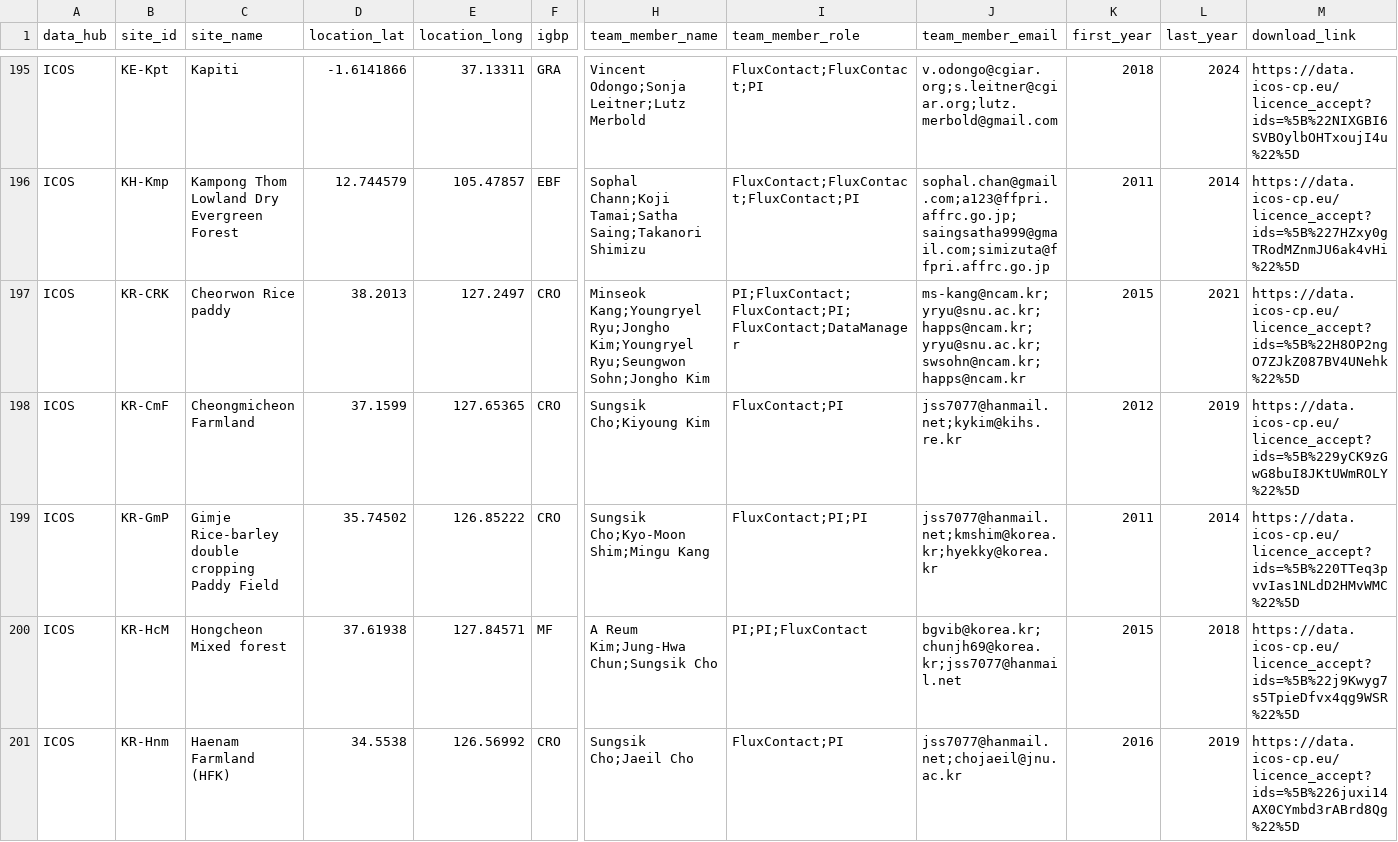
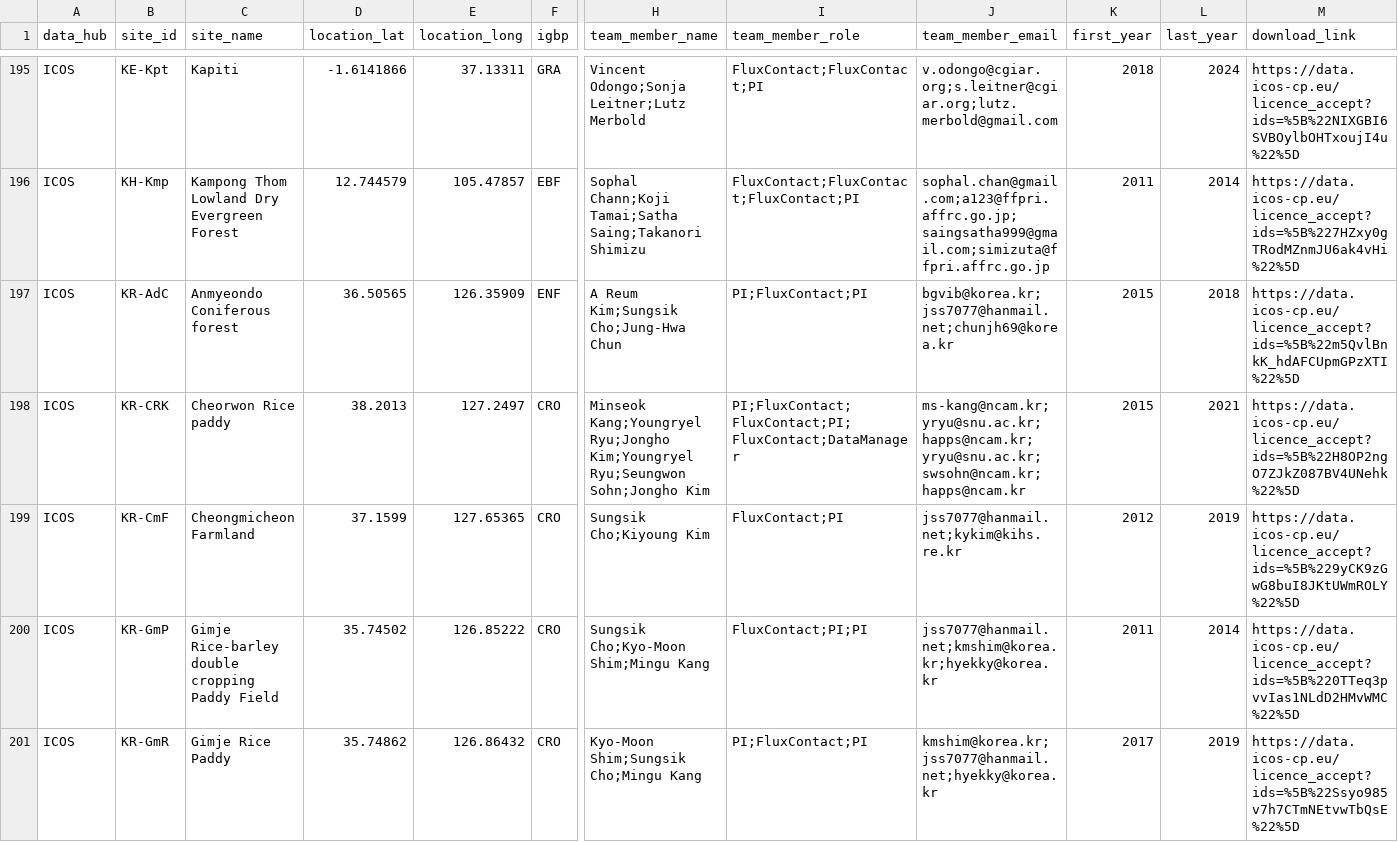
Before and after one commit to trevorkeenan/trevorkeenan.github.io, a CSV file: assets/shuttle_snapshot.csv, drawn as a sheet; only a part is shown, gaps mark what is left out; the shorter side is filled out with more unchanged rows; rows hold the shown columns only; the diff covers the shown part only; the diff names each change by its address in the sheet, - before the commit and + after, or states it on an @@ line.

```diff
--- a/assets/shuttle_snapshot.csv
+++ b/assets/shuttle_snapshot.csv
+row 197: ICOS | KR-AdC | Anmyeondo Coniferous forest | 36.50565 | 126.35909 | ENF | A Reum Kim;Sungsik Cho;Jung-Hwa Chun | PI;FluxContact;PI | bgvib@korea.kr;jss7077@hanmail.net;chunjh69@korea.kr | 2015 | 2018 | https://data.icos-cp.eu/licence_accept?ids=%5B%22m5QvlBnkK_hdAFCUpmGPzXTI%22%5D
+row 201: ICOS | KR-GmR | Gimje Rice Paddy | 35.74862 | 126.86432 | CRO | Kyo-Moon Shim;Sungsik Cho;Mingu Kang | PI;FluxContact;PI | kmshim@korea.kr;jss7077@hanmail.net;hyekky@korea.kr | 2017 | 2019 | https://data.icos-cp.eu/licence_accept?ids=%5B%22Ssyo985v7h7CTmNEtvwTbQsE%22%5D
```
Also changed, not shown: 7 added rows elsewhere in this file, 1 other file.
